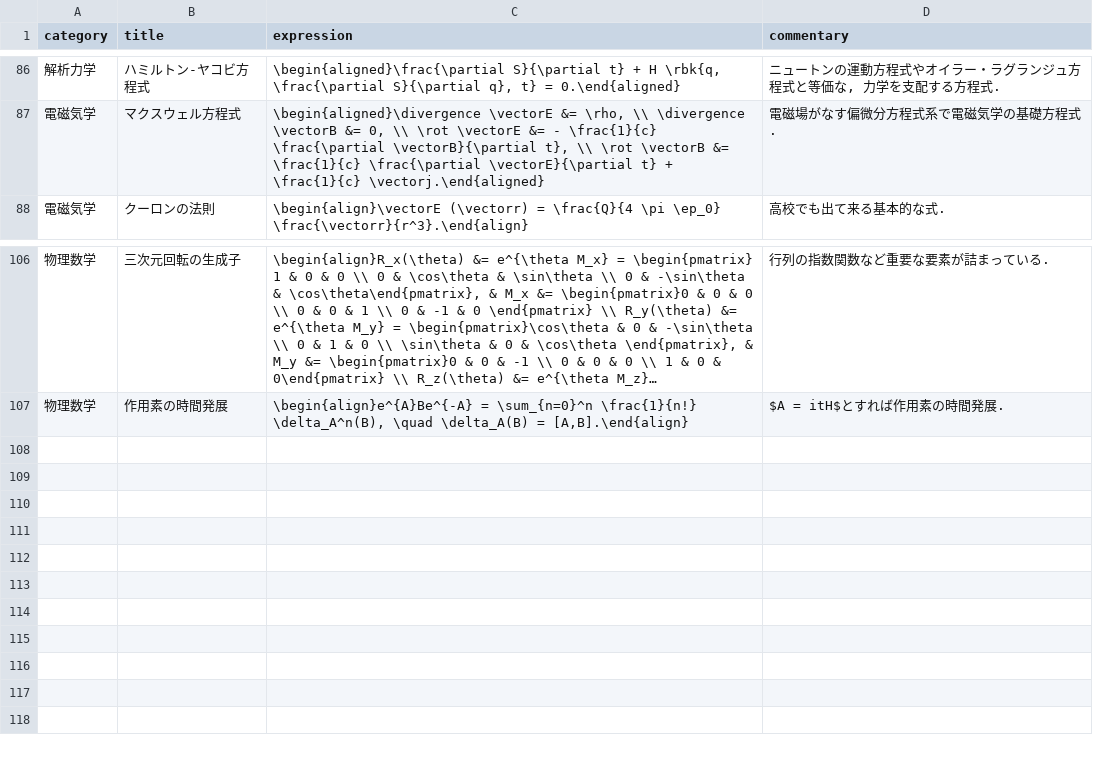
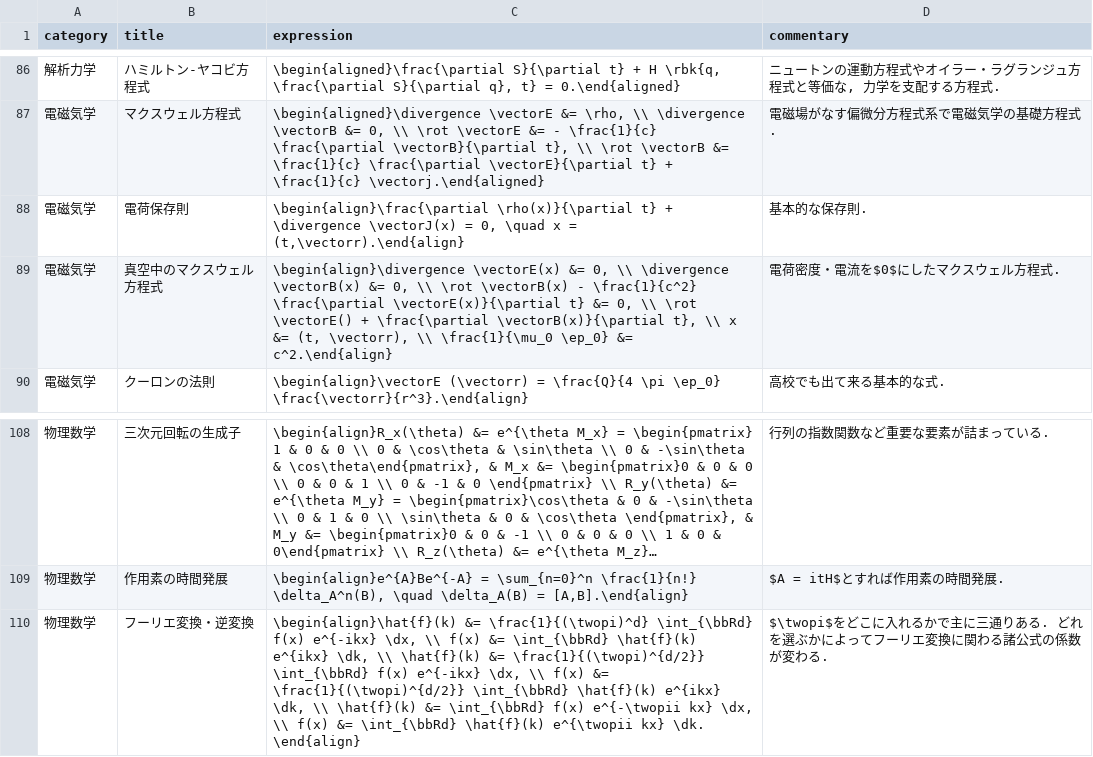
Before and after one commit to phasetr/vocmem, a CSV file: scripts/phys-exprs.csv, drawn as a sheet; only a part is shown, gaps mark what is left out; long unchanged cells end in ….

```diff
--- a/scripts/phys-exprs.csv
+++ b/scripts/phys-exprs.csv
@@ -87,2 +87,4 @@ category,title,expression,commentary
 "電磁気学","マクスウェル方程式","\begin{aligned}\divergence \vectorE &= \rho, \\ \divergence \vectorB &= 0, \\ \rot \vectorE &= - \frac{1}{c} \frac{\partial \vectorB}{\partial t}, \\ \rot \vectorB &= \frac{1}{c} \frac{\partial \vectorE}{\partial t} + \frac{1}{c} \vectorj.\end{aligned}","電磁場がなす偏微分方程式系で電磁気学の基礎方程式."
+"電磁気学","電荷保存則","\begin{align}\frac{\partial \rho(x)}{\partial t} + \divergence \vectorJ(x) = 0, \quad x = (t,\vectorr).\end{align}","基本的な保存則."
+"電磁気学","真空中のマクスウェル方程式","\begin{align}\divergence \vectorE(x) &= 0, \\ \divergence \vectorB(x) &= 0, \\ \rot \vectorB(x) - \frac{1}{c^2} \frac{\partial \vectorE(x)}{\partial t} &= 0, \\ \rot \vectorE() + \frac{\partial \vectorB(x)}{\partial t}, \\ x &= (t, \vectorr), \\ \frac{1}{\mu_0 \ep_0} &= c^2.\end{align}","電荷密度・電流を$0$にしたマクスウェル方程式."
 "電磁気学","クーロンの法則","\begin{align}\vectorE (\vectorr) = \frac{Q}{4 \pi \ep_0} \frac{\vectorr}{r^3}.\end{align}","高校でも出て来る基本的な式."
@@ -107 +109,2 @@ category,title,expression,commentary
 "物理数学","作用素の時間発展","\begin{align}e^{A}Be^{-A} = \sum_{n=0}^n \frac{1}{n!} \delta_A^n(B), \quad \delta_A(B) = [A,B].\end{align}","$A = itH$とすれば作用素の時間発展."
+"物理数学","フーリエ変換・逆変換","\begin{align}\hat{f}(k) &= \frac{1}{(\twopi)^d} \int_{\bbRd} f(x) e^{-ikx} \dx, \\ f(x)       &= \int_{\bbRd} \hat{f}(k) e^{ikx} \dk, \\ \hat{f}(k) &= \frac{1}{(\twopi)^{d/2}} \int_{\bbRd} f(x) e^{-ikx} \dx, \\ f(x)       &= \frac{1}{(\twopi)^{d/2}} \int_{\bbRd} \hat{f}(k) e^{ikx} \dk, \\ \hat{f}(k) &= \int_{\bbRd} f(x) e^{-\twopii kx} \dx, \\ f(x)       &= \int_{\bbRd} \hat{f}(k) e^{\twopii kx} \dk. \end{align}","$\twopi$をどこに入れるかで主に三通りある. どれを選ぶかによってフーリエ変換に関わる諸公式の係数が変わる."
```
Also changed, not shown: 2 other files.
